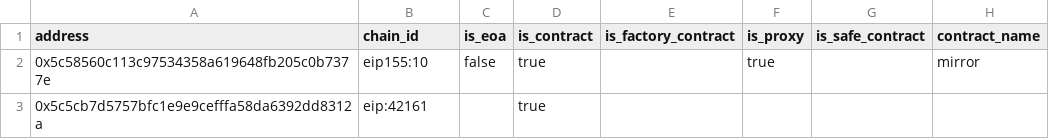
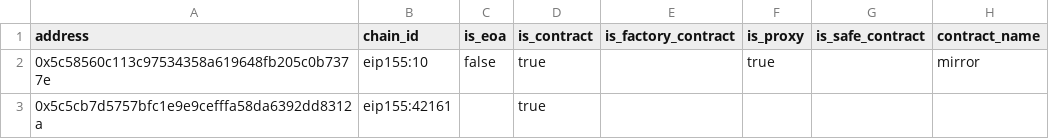
Before and after one commit to openlabelsinitiative/OLI, a CSV file: 2_label_pool/tooling_write/bulk_offchain_typescript/example-labels.csv, drawn as a sheet; only a part is shown; the diff names each change by its address in the sheet, - before the commit and + after, or states it on an @@ line.

Commit message:
fix bug and add more examples

```diff
--- a/2_label_pool/tooling_write/bulk_offchain_typescript/example-labels.csv
+++ b/2_label_pool/tooling_write/bulk_offchain_typescript/example-labels.csv
-B3 (chain_id): eip:42161
+B3 (chain_id): eip155:42161
```
Also changed, not shown: 1 other file.
